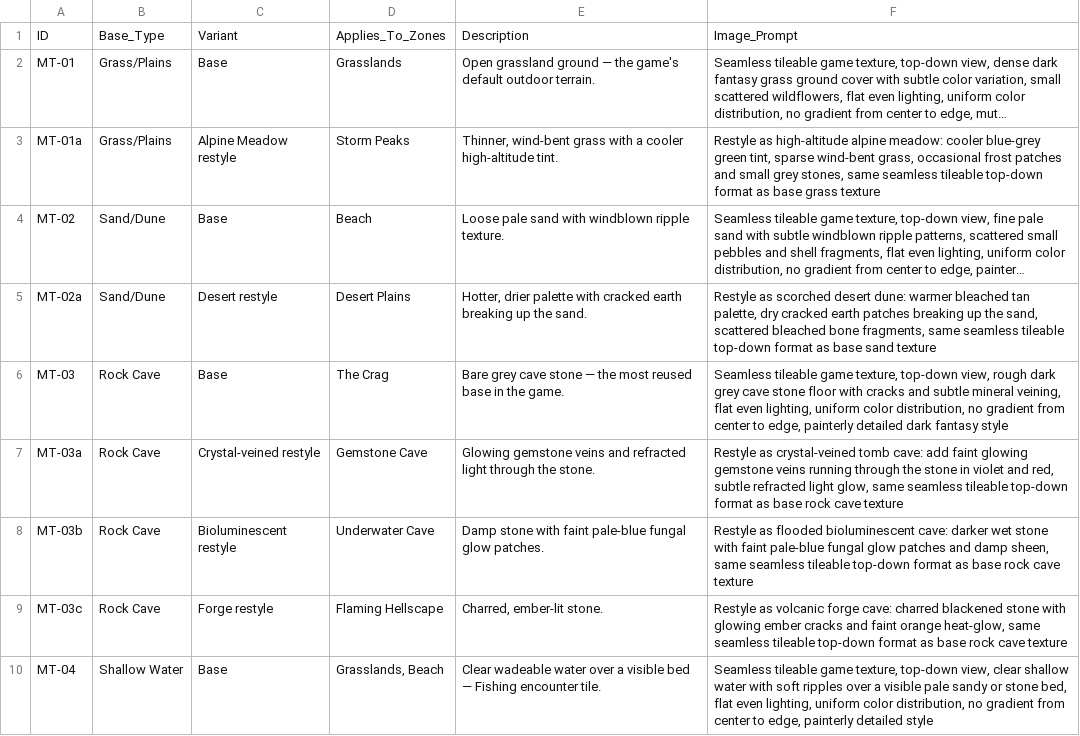
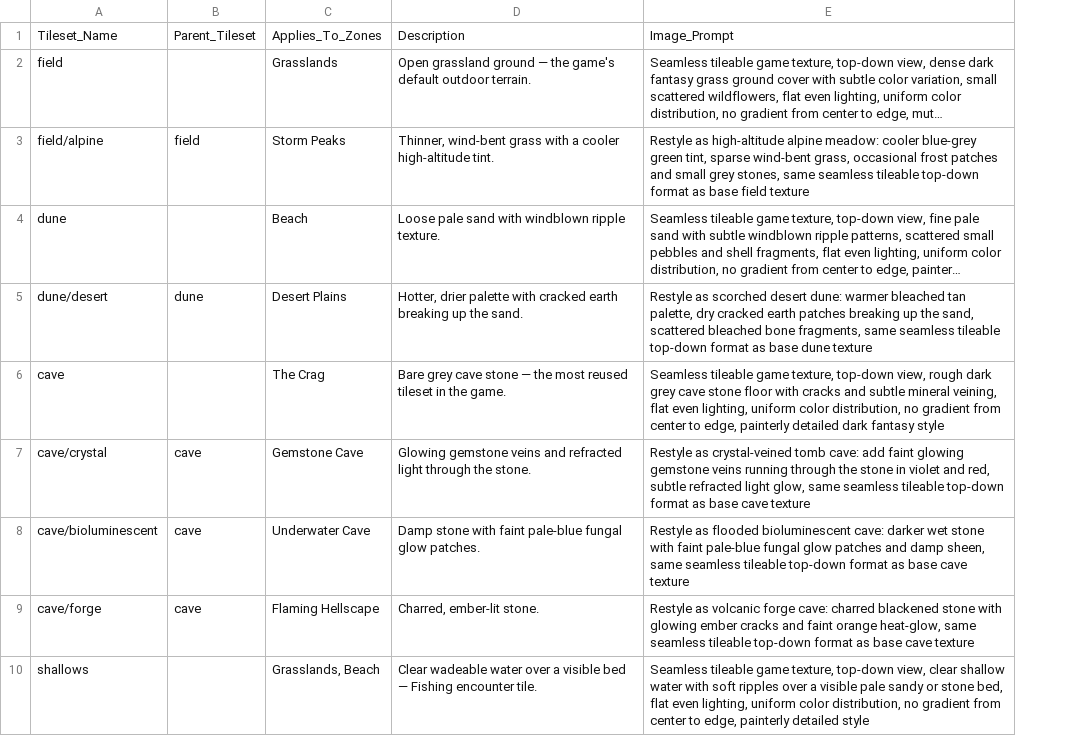
Before and after one commit to eccestanczyk/dfmc, a CSV file: codex/maptypes.csv, drawn as a sheet; only a part is shown; long unchanged cells end in …; removed rows and columns are numbered as before the commit, all else as after; the diff covers the shown part only; the diff names each change by its address in the sheet, - before the commit and + after, or states it on an @@ line.

Commit message:
Rename tileset column to parent/variant naming scheme (e.g. field, field/alpine)

```diff
--- a/codex/maptypes.csv
+++ b/codex/maptypes.csv
-column A, rows 1-10: ID | MT-01 | MT-01a | MT-02 | MT-02a | MT-03 | MT-03a | MT-03b | MT-03c | MT-04
-column B, rows 1-10: Base_Type | Grass/Plains | Grass/Plains | Sand/Dune | Sand/Dune | Rock Cave | Rock Cave | Rock Cave | Rock Cave | Shallow Water
-column C, rows 1-10: Variant | Base | Alpine Meadow restyle | Base | Desert restyle | Base | Crystal-veined restyle | Bioluminescent restyle | Forge restyle | Base
+column A, rows 1-10: Tileset_Name | field | field/alpine | dune | dune/desert | cave | cave/crystal | cave/bioluminescent | cave/forge | shallows
+column B, rows 1-9: Parent_Tileset |  | field |  | dune |  | cave | cave | cave
-E3: …as base grass texture
+E3: …as base field texture
-E5: …as base sand texture
+E5: …as base dune texture
-D6: …most reused base in the…
+D6: …most reused tileset in the…
-E7: …as base rock cave texture
+E7: …as base cave texture
-E8: …as base rock cave texture
+E8: …as base cave texture
-E9: …as base rock cave texture
+E9: …as base cave texture
```
Also changed, not shown: 4 edited cells elsewhere in this file.
